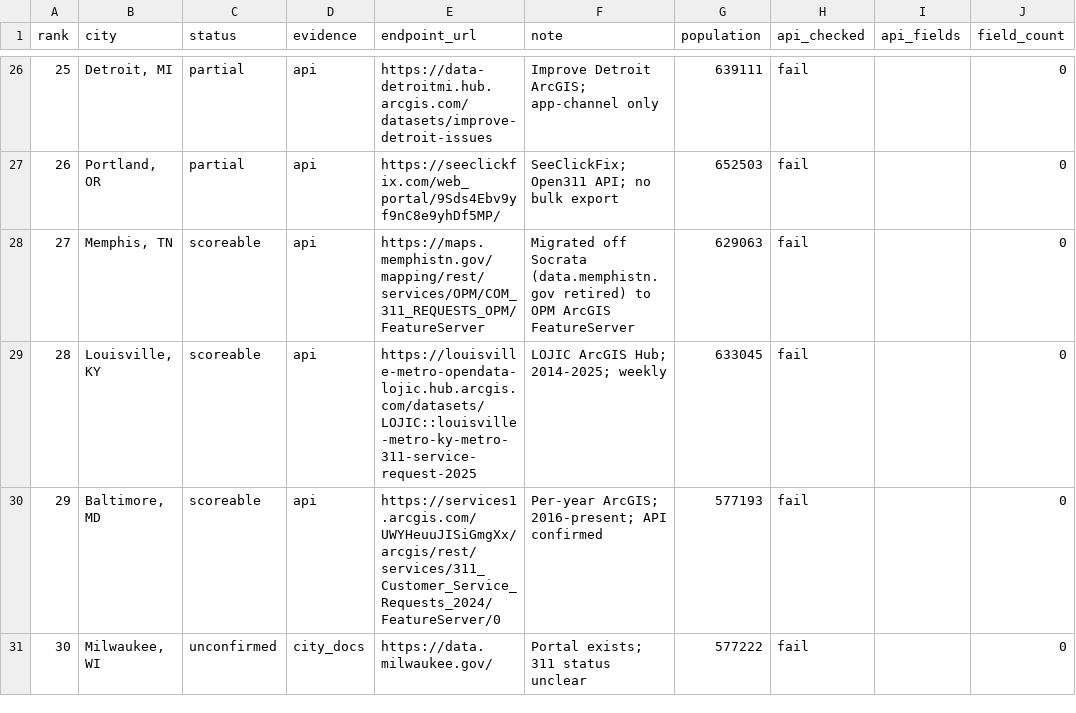
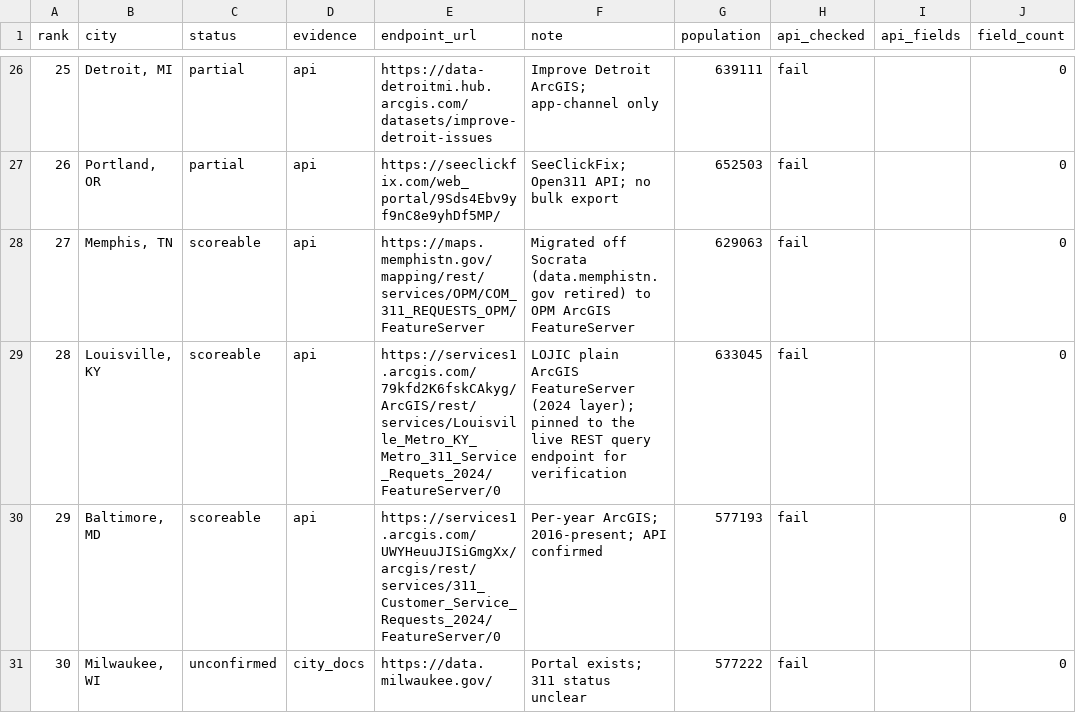
Before and after one commit to sadacca/balt311-service-equity, a CSV file: data/processed/peer_city_coverage_census.csv, drawn as a sheet; only a part is shown, gaps mark what is left out; the diff names each change by its address in the sheet, - before the commit and + after, or states it on an @@ line.

```diff
--- a/data/processed/peer_city_coverage_census.csv
+++ b/data/processed/peer_city_coverage_census.csv
-E29 (endpoint_url): https://louisville-metro-opendata-lojic.hub.arcgis.com/datasets/LOJIC::louisville-metro-ky-metro-311-service-request-2025
+E29 (endpoint_url): https://services1.arcgis.com/79kfd2K6fskCAkyg/ArcGIS/rest/services/Louisville_Metro_KY_Metro_311_Service_Requets_2024/FeatureServer/0
-F29 (note): LOJIC ArcGIS Hub; 2014-2025; weekly
+F29 (note): LOJIC plain ArcGIS FeatureServer (2024 layer); pinned to the live REST query endpoint for verification
```
Also changed, not shown: 1 other file.
